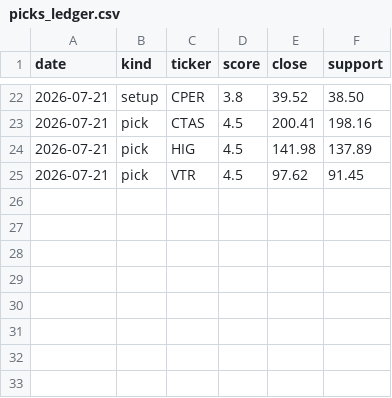
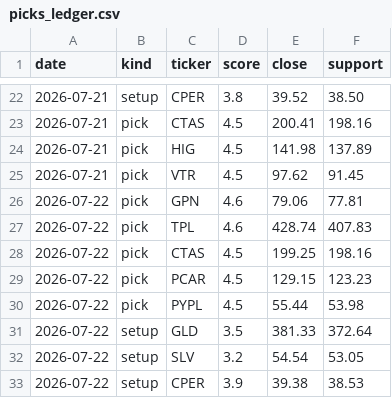
Before and after one commit to iceman4444-ai/TA-Chart-Agent, a CSV file: picks_ledger.csv, drawn as a sheet; only a part is shown, gaps mark what is left out.

```diff
--- a/picks_ledger.csv
+++ b/picks_ledger.csv
@@ -25 +25,9 @@ date,kind,ticker,score,close,support
 2026-07-21,pick,VTR,4.5,97.62,91.45
+2026-07-22,pick,GPN,4.6,79.06,77.81
+2026-07-22,pick,TPL,4.6,428.74,407.83
+2026-07-22,pick,CTAS,4.5,199.25,198.16
+2026-07-22,pick,PCAR,4.5,129.15,123.23
+2026-07-22,pick,PYPL,4.5,55.44,53.98
+2026-07-22,setup,GLD,3.5,381.33,372.64
+2026-07-22,setup,SLV,3.2,54.54,53.05
+2026-07-22,setup,CPER,3.9,39.38,38.53
```
Also changed, not shown: 1 other file.
